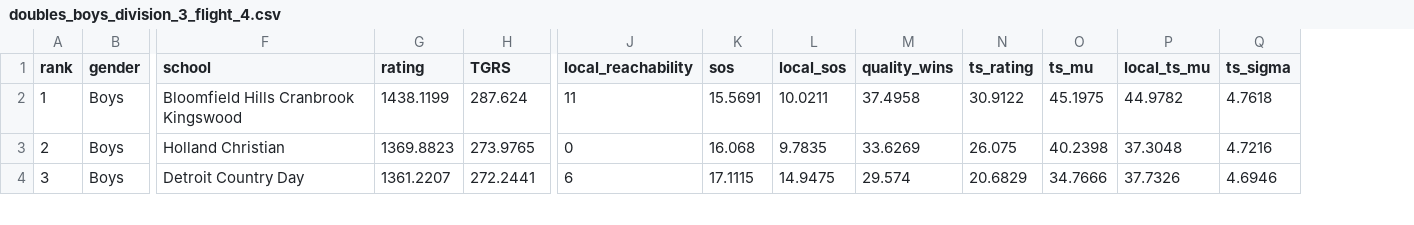
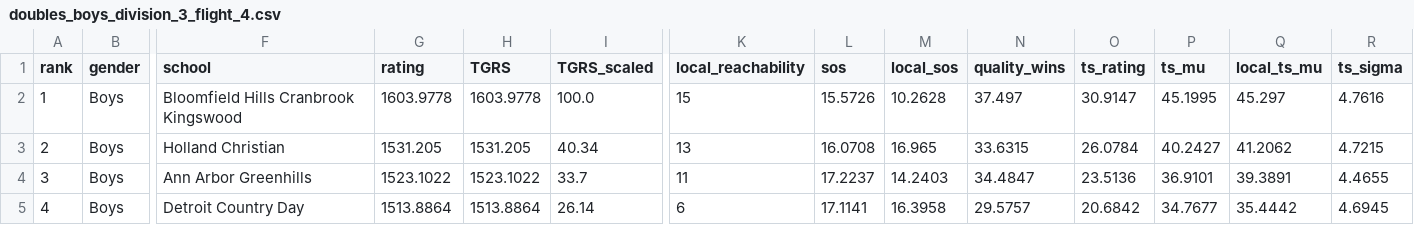
Before and after one commit to jojojoshshsh/MHSAA_tennis_ranker, a CSV file: docs/csv/doubles_boys_division_3_flight_4.csv, drawn as a sheet; only a part is shown, gaps mark what is left out; addresses are those after the commit; rows hold the shown columns only; the diff covers the shown part only; the diff names each change by its address in the sheet, - before the commit and + after, or states it on an @@ line.

```diff
--- a/docs/csv/doubles_boys_division_3_flight_4.csv
+++ b/docs/csv/doubles_boys_division_3_flight_4.csv
+column I (TGRS_scaled), rows 2-3: 100.0 | 40.34; row 5: 26.14
-G2 (rating): 1438.1199
+G2 (rating): 1603.9778
-H2 (TGRS): 287.624
+H2 (TGRS): 1603.9778
-K2 (local_reachability): 11
+K2 (local_reachability): 15
-L2 (sos): 15.5691
+L2 (sos): 15.5726
-M2 (local_sos): 10.0211
+M2 (local_sos): 10.2628
-N2 (quality_wins): 37.4958
+N2 (quality_wins): 37.497
-O2 (ts_rating): 30.9122
+O2 (ts_rating): 30.9147
-P2 (ts_mu): 45.1975
+P2 (ts_mu): 45.1995
-Q2 (local_ts_mu): 44.9782
+Q2 (local_ts_mu): 45.297
-R2 (ts_sigma): 4.7618
+R2 (ts_sigma): 4.7616
-G3 (rating): 1369.8823
+G3 (rating): 1531.205
-H3 (TGRS): 273.9765
+H3 (TGRS): 1531.205
-K3 (local_reachability): 0
+K3 (local_reachability): 13
-L3 (sos): 16.068
+L3 (sos): 16.0708
-M3 (local_sos): 9.7835
+M3 (local_sos): 16.965
-N3 (quality_wins): 33.6269
+N3 (quality_wins): 33.6315
-O3 (ts_rating): 26.075
+O3 (ts_rating): 26.0784
-P3 (ts_mu): 40.2398
+P3 (ts_mu): 40.2427
-Q3 (local_ts_mu): 37.3048
+Q3 (local_ts_mu): 41.2062
-R3 (ts_sigma): 4.7216
+R3 (ts_sigma): 4.7215
+row 4: 3 | Boys | Ann Arbor Greenhills | 1523.1022 | 1523.1022 | 33.7 | 11 | 17.2237 | 14.2403 | 34.4847 | 23.5136 | 36.9101 | 39.3891 | 4.4655
@@ column A (rank) renumbered from row 5 down @@
-G5 (rating): 1361.2207
+G5 (rating): 1513.8864
-H5 (TGRS): 272.2441
+H5 (TGRS): 1513.8864
-L5 (sos): 17.1115
+L5 (sos): 17.1141
-M5 (local_sos): 14.9475
+M5 (local_sos): 16.3958
-N5 (quality_wins): 29.574
+N5 (quality_wins): 29.5757
-O5 (ts_rating): 20.6829
+O5 (ts_rating): 20.6842
-P5 (ts_mu): 34.7666
+P5 (ts_mu): 34.7677
-Q5 (local_ts_mu): 37.7326
+Q5 (local_ts_mu): 35.4442
-R5 (ts_sigma): 4.6946
+R5 (ts_sigma): 4.6945
```
Also changed, not shown: 2 added rows and 62 edited cells elsewhere in this file, docs/csv/doubles_boys_division_2_flight_4.csv, docs/csv/doubles_boys_division_4_other_flight_4.csv, 35 other files.
